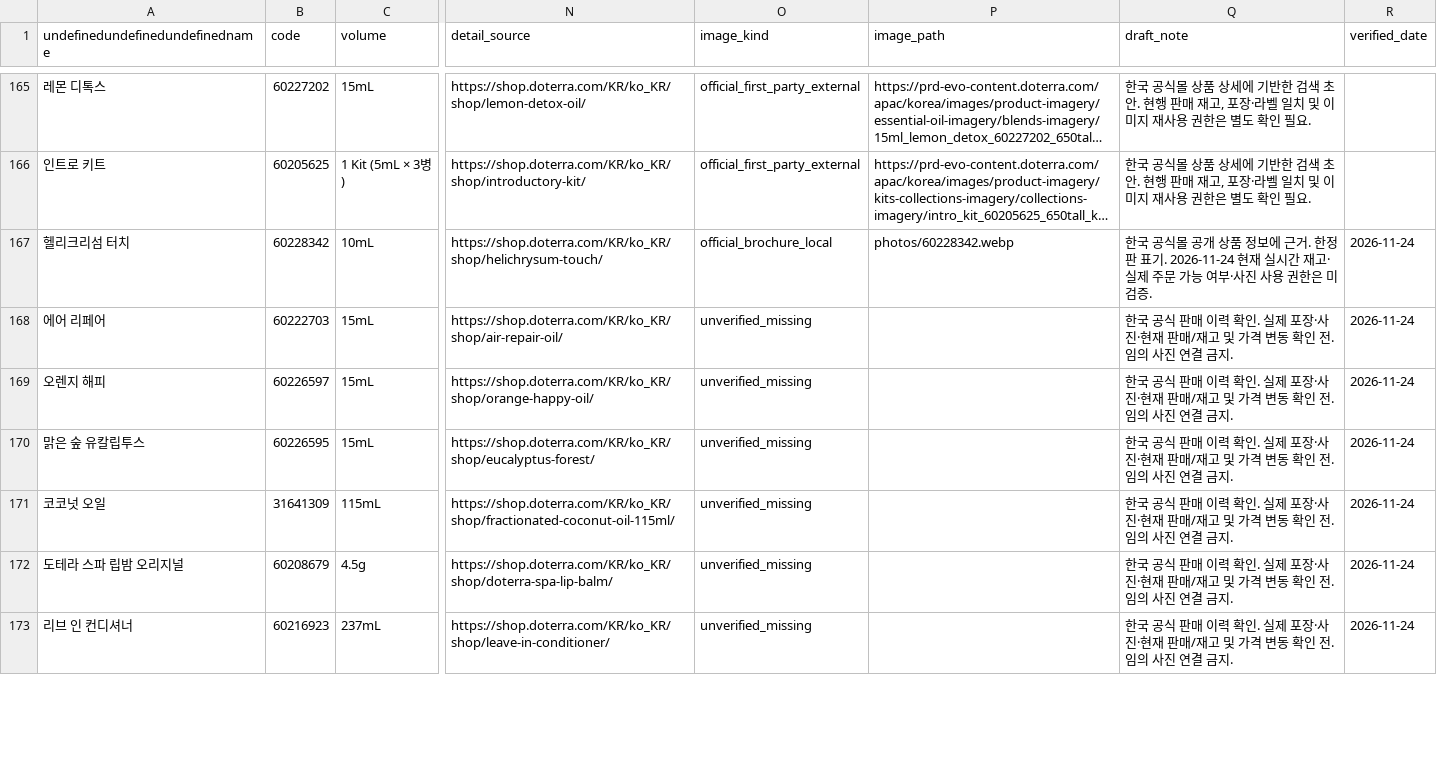
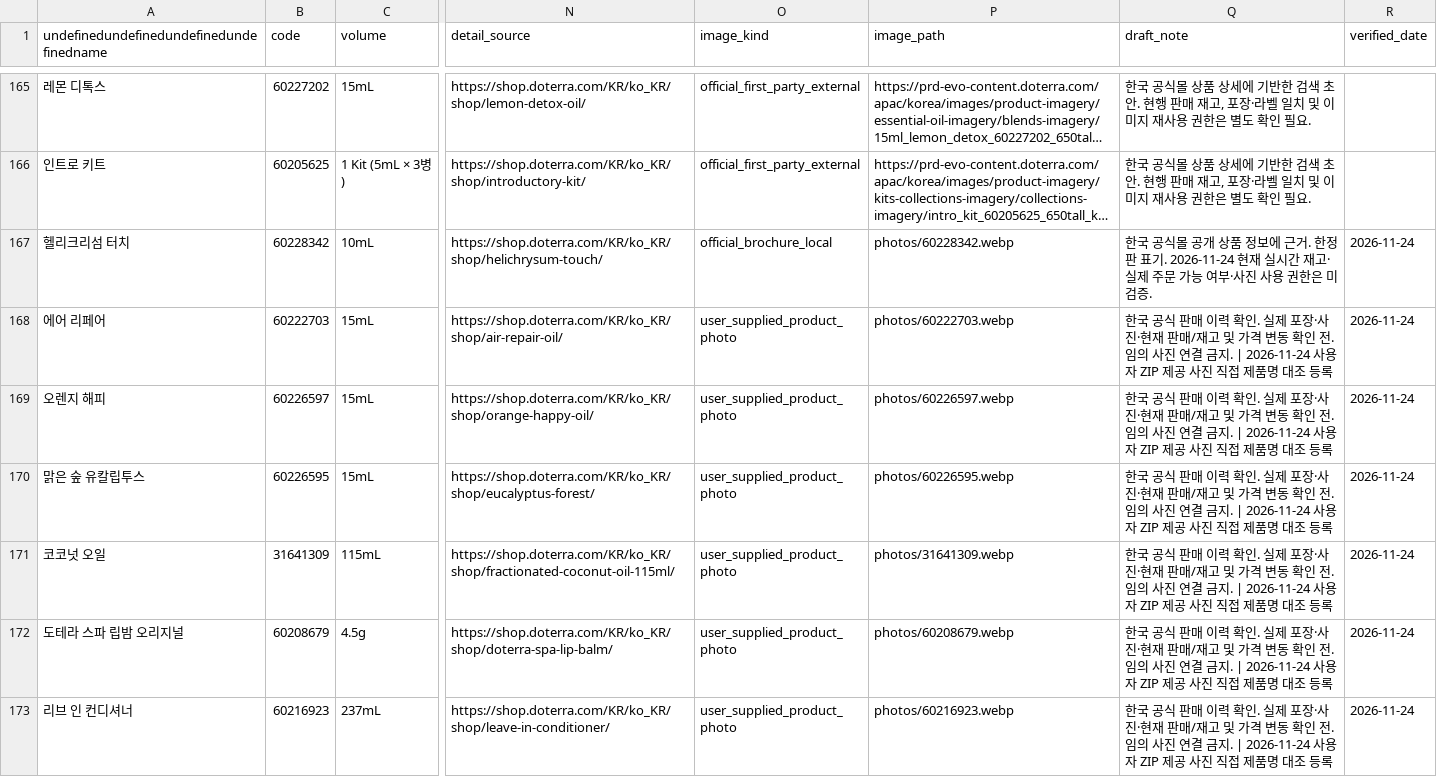
Before and after one commit to ri02000/green-index, a CSV file: products.csv, drawn as a sheet; only a part is shown, gaps mark what is left out; long unchanged cells end in …; the diff covers the shown part only; the diff names each change by its address in the sheet, - before the commit and + after, or states it on an @@ line.

Commit message:
Import 24 missing doTERRA product photos without touching existing images

```diff
--- a/products.csv
+++ b/products.csv
-A1: undefinedundefinedundefinedname
+A1: undefinedundefinedundefinedundefinedname
-O168:O173 (image_kind): unverified_missing
+O168:O173 (image_kind): user_supplied_product_photo
-P168 (image_path): (empty)
+P168 (image_path): photos/60222703.webp
-Q168:Q173 (draft_note): …금지.
+Q168:Q173 (draft_note): …금지. | 2026-11-24 사용자 ZIP 제공 사진 직접 제품명 대조 등록
-P169 (image_path): (empty)
+P169 (image_path): photos/60226597.webp
-P170 (image_path): (empty)
+P170 (image_path): photos/60226595.webp
-P171 (image_path): (empty)
+P171 (image_path): photos/31641309.webp
-P172 (image_path): (empty)
+P172 (image_path): photos/60208679.webp
-P173 (image_path): (empty)
+P173 (image_path): photos/60216923.webp
```
Also changed, not shown: 54 edited cells elsewhere in this file, 30 other files.
